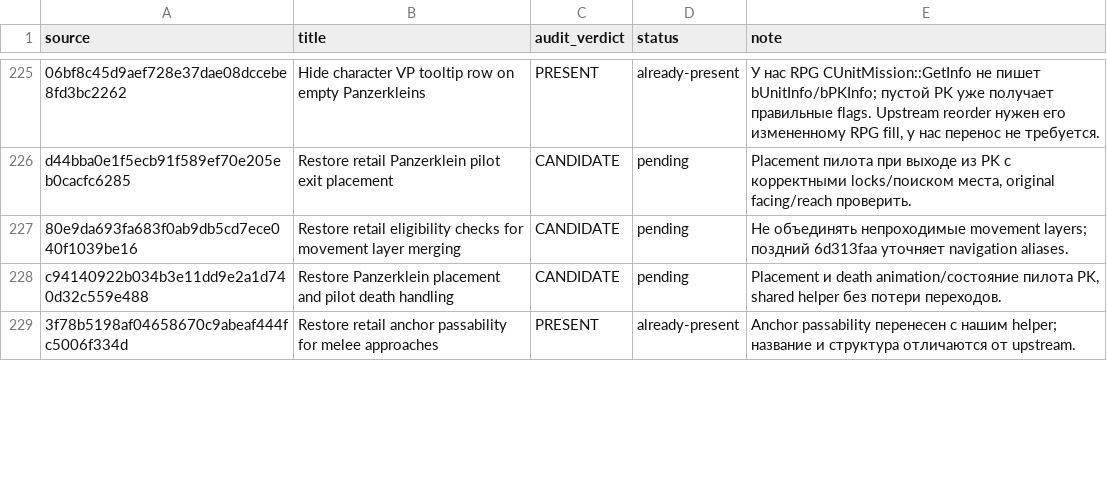
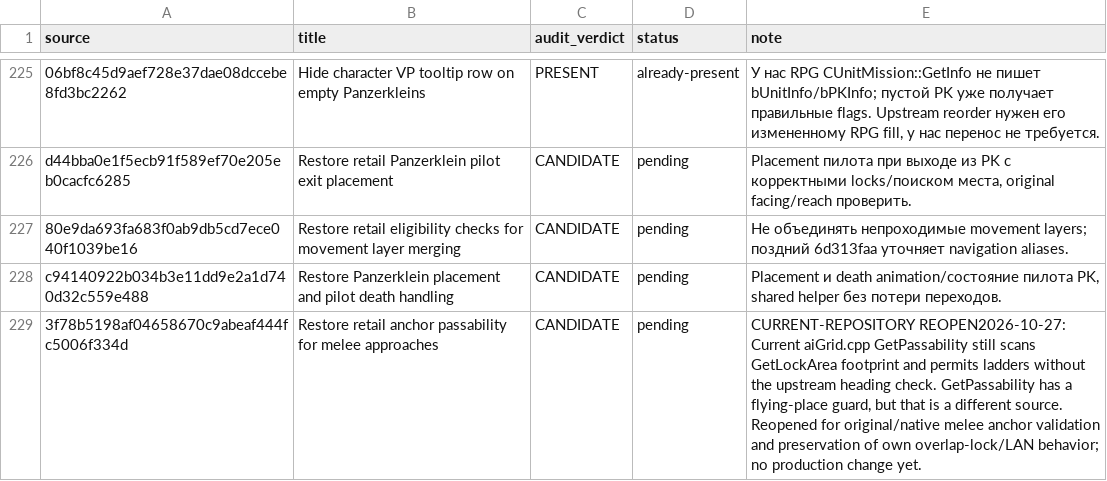
Before and after one commit to mrartanis/silent-storm-remaster, a TSV file: diagnostics/upstream-import-status.tsv, drawn as a sheet; only a part is shown, gaps mark what is left out; the diff covers the shown part only.

```diff
--- a/diagnostics/upstream-import-status.tsv
+++ b/diagnostics/upstream-import-status.tsv
@@ -228,2 +228,2 @@ d44bba0e1f5ecb91f589ef70e205eb0cacfc6285	Restore retail Panzerklein pilot exit p
 c94140922b034b3e11dd9e2a1d740d32c559e488	Restore Panzerklein placement and pilot death handling	CANDIDATE	pending	Placement и death animation/состояние пилота PK, shared helper без потери переходов.
-3f78b5198af04658670c9abeaf444fc5006f334d	Restore retail anchor passability for melee approaches	PRESENT	already-present	Anchor passability перенесен с нашим helper; название и структура отличаются от upstream.
+3f78b5198af04658670c9abeaf444fc5006f334d	Restore retail anchor passability for melee approaches	CANDIDATE	pending	CURRENT-REPOSITORY REOPEN2026-10-27: Current aiGrid.cpp GetPassability still scans GetLockArea footprint and permits ladders without the upstream heading check. GetPassability has a flying-place guard, but that is a different source. Reopened for original/native melee anchor validation and preservation of own overlap-lock/LAN behavior; no production change yet.
```
Also changed, not shown: 15 edited cells elsewhere in this file, 5 other files.
